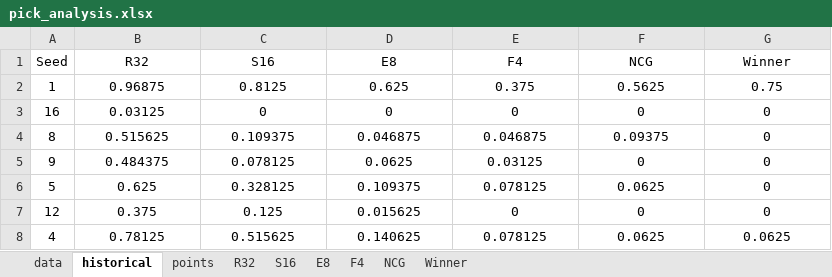
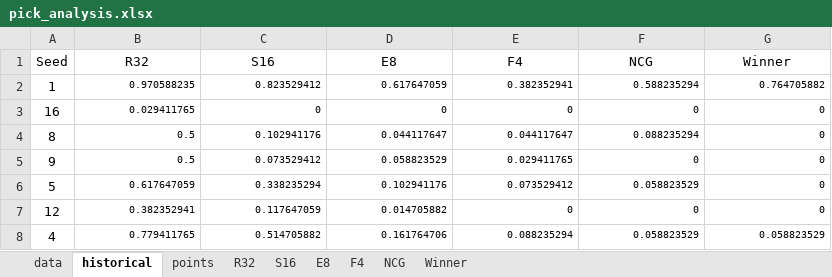
Before and after one commit to joshtkraus/ncaa-cbb-ml, an Excel workbook: pick_analysis.xlsx, sheet historical, drawn as a sheet; only a part is shown; values as stored, in another font and other column widths than the file's, no borders; the diff covers the shown part only; the diff names each change by its address in the sheet, - before the commit and + after, or states it on an @@ line.

```diff
--- a/pick_analysis.xlsx (sheet historical)
+++ b/pick_analysis.xlsx (sheet historical)
-B2 (R32): 0.96875
+B2 (R32): 0.970588235
@@ B2:G8 text size: smaller, alignment: center → right @@
-C2 (S16): 0.8125
+C2 (S16): 0.823529412
-D2 (E8): 0.625
+D2 (E8): 0.617647059
-E2 (F4): 0.375
+E2 (F4): 0.382352941
-F2 (NCG): 0.5625
+F2 (NCG): 0.588235294
-G2 (Winner): 0.75
+G2 (Winner): 0.764705882
-B3 (R32): 0.03125
+B3 (R32): 0.029411765
-B4 (R32): 0.515625
+B4 (R32): 0.5
-C4 (S16): 0.109375
+C4 (S16): 0.102941176
-D4 (E8): 0.046875
+D4 (E8): 0.044117647
-E4 (F4): 0.046875
+E4 (F4): 0.044117647
-F4 (NCG): 0.09375
+F4 (NCG): 0.088235294
-B5 (R32): 0.484375
+B5 (R32): 0.5
-C5 (S16): 0.078125
+C5 (S16): 0.073529412
-D5 (E8): 0.0625
+D5 (E8): 0.058823529
-E5 (F4): 0.03125
+E5 (F4): 0.029411765
-B6 (R32): 0.625
+B6 (R32): 0.617647059
-C6 (S16): 0.328125
+C6 (S16): 0.338235294
-D6 (E8): 0.109375
+D6 (E8): 0.102941176
-E6 (F4): 0.078125
+E6 (F4): 0.073529412
-F6 (NCG): 0.0625
+F6 (NCG): 0.058823529
-B7 (R32): 0.375
+B7 (R32): 0.382352941
-C7 (S16): 0.125
+C7 (S16): 0.117647059
-D7 (E8): 0.015625
+D7 (E8): 0.014705882
-B8 (R32): 0.78125
+B8 (R32): 0.779411765
-C8 (S16): 0.515625
+C8 (S16): 0.514705882
-D8 (E8): 0.140625
+D8 (E8): 0.161764706
-E8 (F4): 0.078125
+E8 (F4): 0.088235294
-F8 (NCG): 0.0625
+F8 (NCG): 0.058823529
-G8 (Winner): 0.0625
+G8 (Winner): 0.058823529
```
Also changed, not shown: 35 edited cells and cell formats elsewhere in this sheet, sheet data, sheet points, sheet Winner, sheet R32, sheet S16, sheet E8, 2 more sheets, formulas that keep their value, 19 other files.
